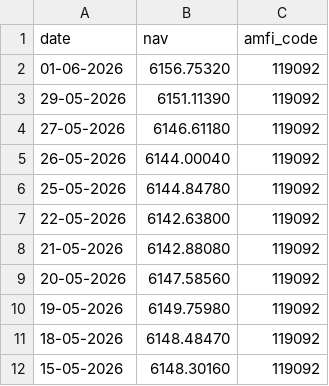
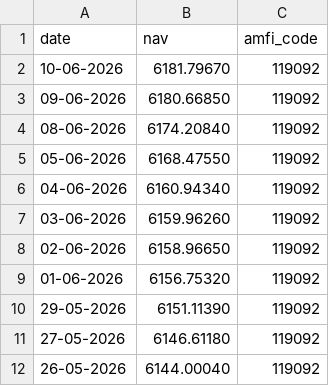
Before and after one commit to Razorface1919/bluestock_mf_capstone, a CSV file: data/raw/nav_119092.csv, drawn as a sheet; only a part is shown; the shorter side is filled out with more unchanged rows; the diff names each change by its address in the sheet, - before the commit and + after, or states it on an @@ line.

```diff
--- a/data/raw/nav_119092.csv
+++ b/data/raw/nav_119092.csv
+row 2: 10-06-2026 | 6181.79670 | 119092
+row 3: 09-06-2026 | 6180.66850 | 119092
+row 4: 08-06-2026 | 6174.20840 | 119092
+row 5: 05-06-2026 | 6168.47550 | 119092
+row 6: 04-06-2026 | 6160.94340 | 119092
+row 7: 03-06-2026 | 6159.96260 | 119092
+row 8: 02-06-2026 | 6158.96650 | 119092
```
Also changed, not shown: data/raw/nav_118632.csv, data/raw/nav_119551.csv, 32 other files.
